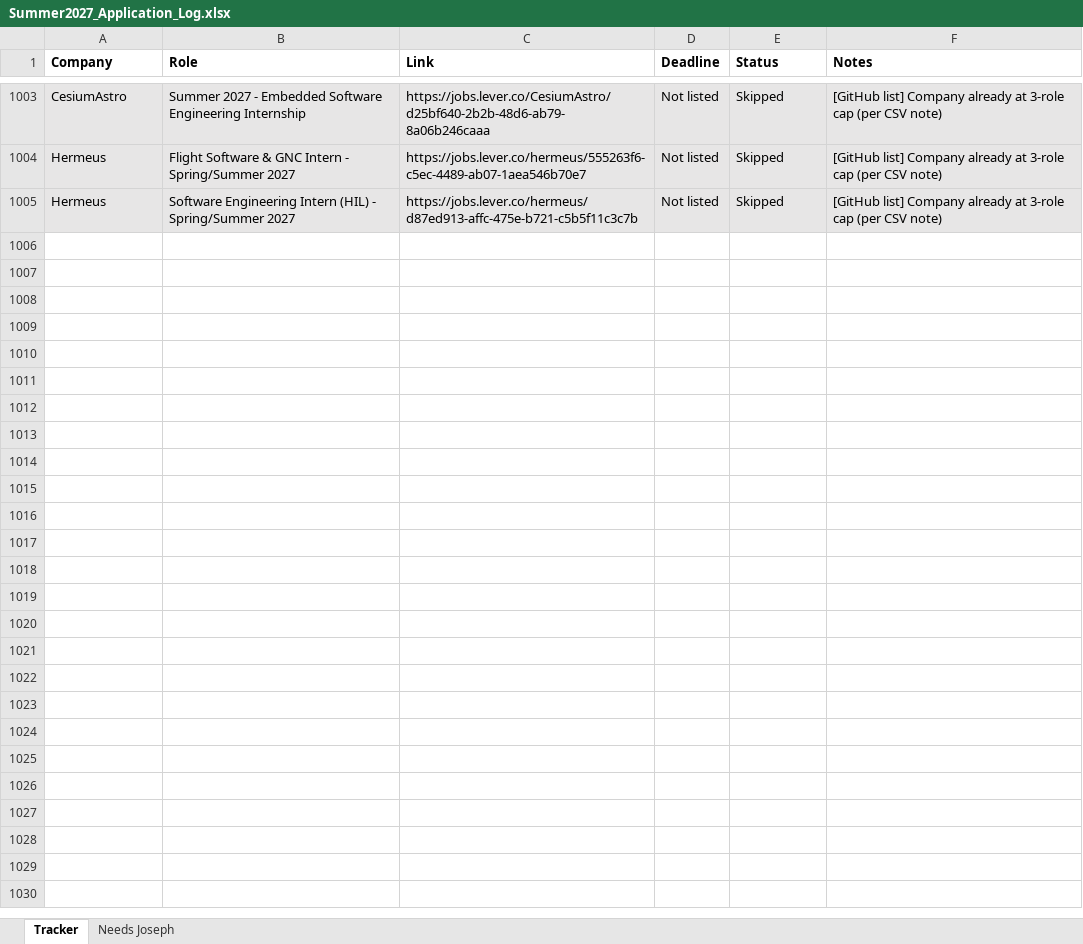
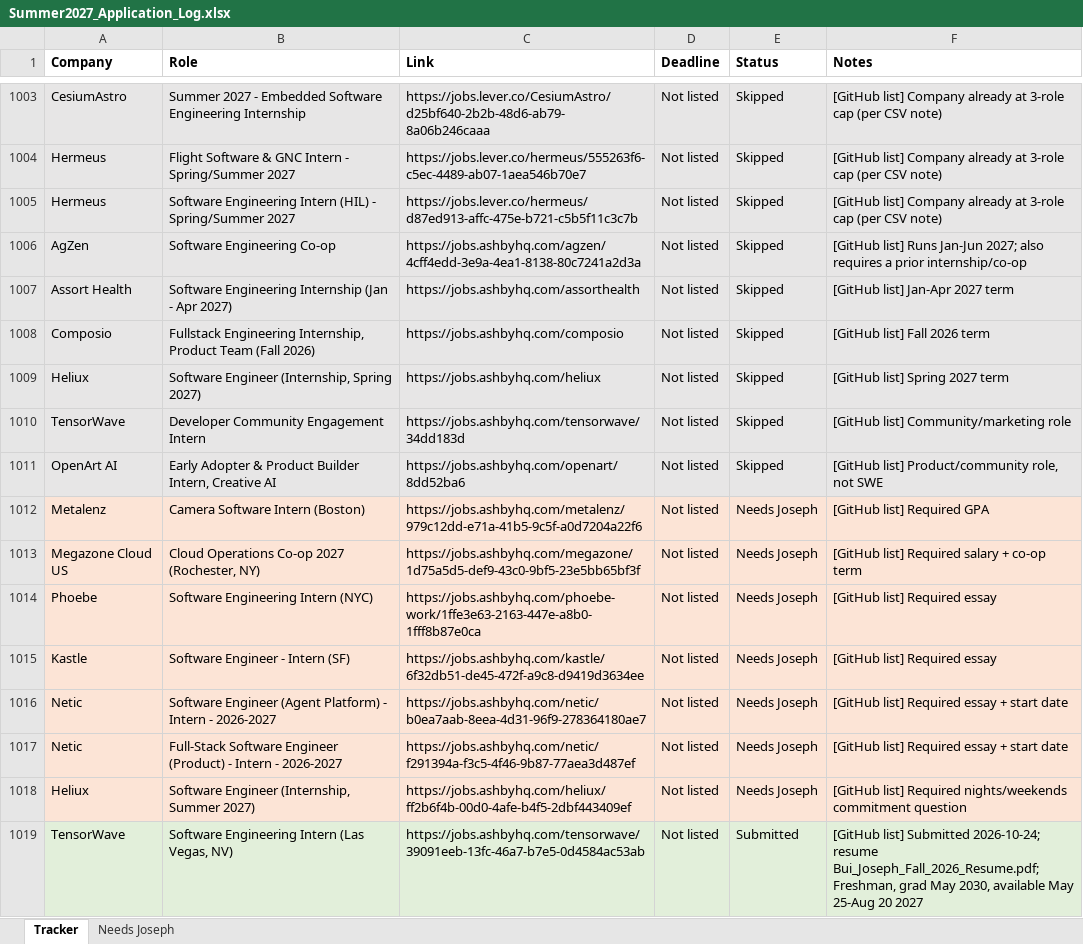
Before and after one commit to josephlongbui-stack/Claude, an Excel workbook: status/Summer2027_Application_Log.xlsx, sheet Tracker, drawn as a sheet; only a part is shown, gaps mark what is left out; values as stored, in another font and other column widths than the file's, no borders; the diff names each change by its address in the sheet, - before the commit and + after, or states it on an @@ line.

```diff
--- a/status/Summer2027_Application_Log.xlsx (sheet Tracker)
+++ b/status/Summer2027_Application_Log.xlsx (sheet Tracker)
+row 1006: AgZen | Software Engineering Co-op | https://jobs.ashbyhq.com/agzen/4cff4edd-3e9a-4ea1-8138-80c7241a2d3a | Not listed | Skipped | [GitHub list] Runs Jan-Jun 2027; also requires a prior internship/co-op
+row 1007: Assort Health | Software Engineering Internship (Jan - Apr 2027) | https://jobs.ashbyhq.com/assorthealth | Not listed | Skipped | [GitHub list] Jan-Apr 2027 term
+row 1008: Composio | Fullstack Engineering Internship, Product Team (Fall 2026) | https://jobs.ashbyhq.com/composio | Not listed | Skipped | [GitHub list] Fall 2026 term
+row 1009: Heliux | Software Engineer (Internship, Spring 2027) | https://jobs.ashbyhq.com/heliux | Not listed | Skipped | [GitHub list] Spring 2027 term
+row 1010: TensorWave | Developer Community Engagement Intern | https://jobs.ashbyhq.com/tensorwave/34dd183d | Not listed | Skipped | [GitHub list] Community/marketing role
+row 1011: OpenArt AI | Early Adopter & Product Builder Intern, Creative AI | https://jobs.ashbyhq.com/openart/8dd52ba6 | Not listed | Skipped | [GitHub list] Product/community role, not SWE
+row 1012: Metalenz | Camera Software Intern (Boston) | https://jobs.ashbyhq.com/metalenz/979c12dd-e71a-41b5-9c5f-a0d7204a22f6 | Not listed | Needs Joseph | [GitHub list] Required GPA
+row 1013: Megazone Cloud US | Cloud Operations Co-op 2027 (Rochester, NY) | https://jobs.ashbyhq.com/megazone/1d75a5d5-def9-43c0-9bf5-23e5bb65bf3f | Not listed | Needs Joseph | [GitHub list] Required salary + co-op term
+row 1014: Phoebe | Software Engineering Intern (NYC) | https://jobs.ashbyhq.com/phoebe-work/1ffe3e63-2163-447e-a8b0-1fff8b87e0ca | Not listed | Needs Joseph | [GitHub list] Required essay
+row 1015: Kastle | Software Engineer - Intern (SF) | https://jobs.ashbyhq.com/kastle/6f32db51-de45-472f-a9c8-d9419d3634ee | Not listed | Needs Joseph | [GitHub list] Required essay
+row 1016: Netic | Software Engineer (Agent Platform) - Intern - 2026-2027 | https://jobs.ashbyhq.com/netic/b0ea7aab-8eea-4d31-96f9-278364180ae7 | Not listed | Needs Joseph | [GitHub list] Required essay + start date
+row 1017: Netic | Full-Stack Software Engineer (Product) - Intern - 2026-2027 | https://jobs.ashbyhq.com/netic/f291394a-f3c5-4f46-9b87-77aea3d487ef | Not listed | Needs Joseph | [GitHub list] Required essay + start date
+row 1018: Heliux | Software Engineer (Internship, Summer 2027) | https://jobs.ashbyhq.com/heliux/ff2b6f4b-00d0-4afe-b4f5-2dbf443409ef | Not listed | Needs Joseph | [GitHub list] Required nights/weekends commitment question
+row 1019: TensorWave | Software Engineering Intern (Las Vegas, NV) | https://jobs.ashbyhq.com/tensorwave/39091eeb-13fc-46a7-b7e5-0d4584ac53ab | Not listed | Submitted | [GitHub list] Submitted 2026-10-24; resume Bui_Joseph_Fall_2026_Resume.pdf; Freshman, grad May 2030, available May 25-Aug 20 2027
```
Also changed, not shown: sheet Needs Joseph, 2 other files.
